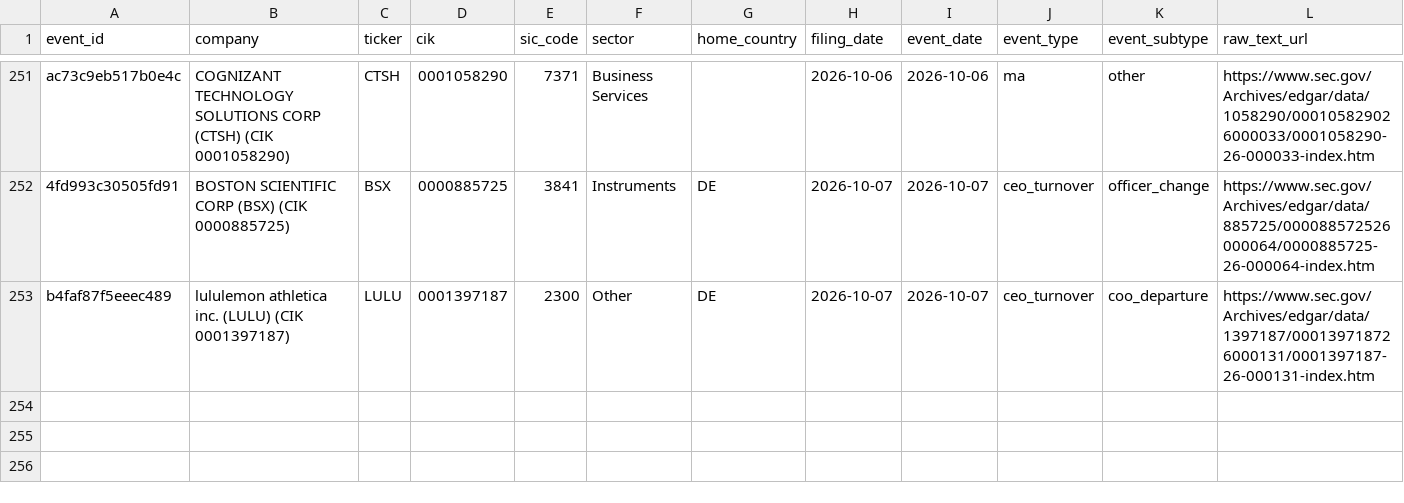
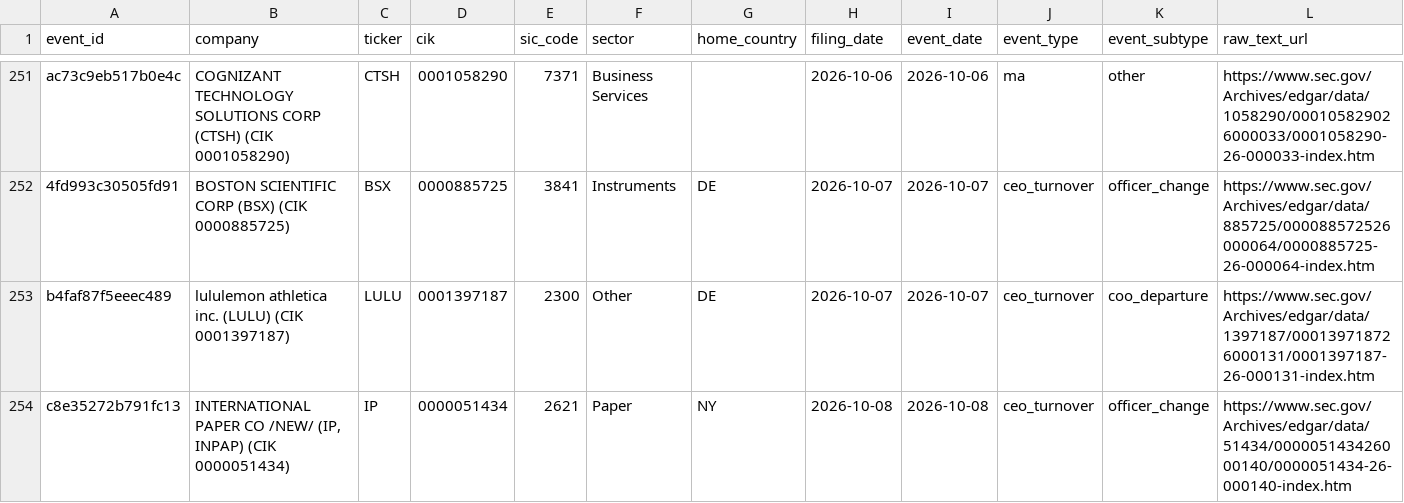
Before and after one commit to Arthurliangli/strategic-event-tracker, a CSV file: data/events/events.csv, drawn as a sheet; only a part is shown, gaps mark what is left out; rows hold the shown columns only; the diff names each change by its address in the sheet, - before the commit and + after, or states it on an @@ line.

Commit message:
predict: 2026-10-08 23:04 UTC — auto-update events & predictions

```diff
--- a/data/events/events.csv
+++ b/data/events/events.csv
+row 254: c8e35272b791fc13 | INTERNATIONAL PAPER CO /NEW/ (IP, INPAP) (CIK 0000051434) | IP | 0000051434 | 2621 | Paper | NY | 2026-10-08 | 2026-10-08 | ceo_turnover | officer_change | https://www.sec.gov/Archives/edgar/data/51434/000005143426000140/0000051434-26-000140-index.htm
```
